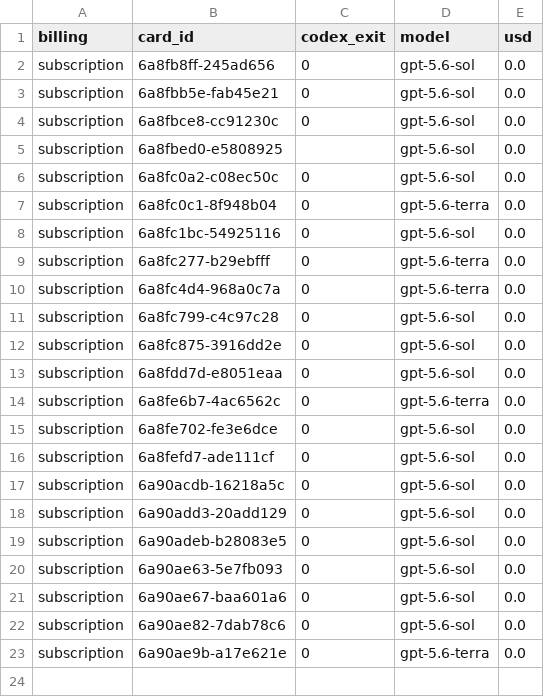
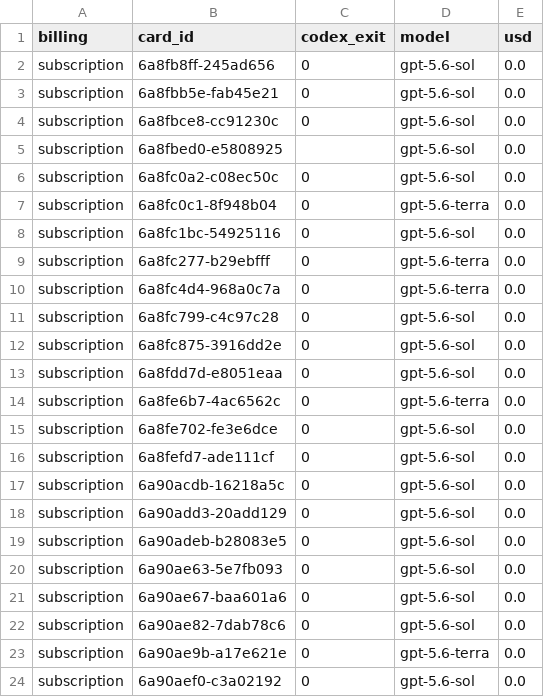
Before and after one commit to danielzhang04/kb, a TSV file: ledgers/cost/codex-direct-2026-08-27.tsv, drawn as a sheet.

```diff
--- a/ledgers/cost/codex-direct-2026-08-27.tsv
+++ b/ledgers/cost/codex-direct-2026-08-27.tsv
@@ -23 +23,2 @@ subscription	6a90ae82-7dab78c6	0	gpt-5.6-sol	0.0
 subscription	6a90ae9b-a17e621e	0	gpt-5.6-terra	0.0
+subscription	6a90aef0-c3a02192	0	gpt-5.6-sol	0.0
```
Also changed, not shown: 1 other file.
